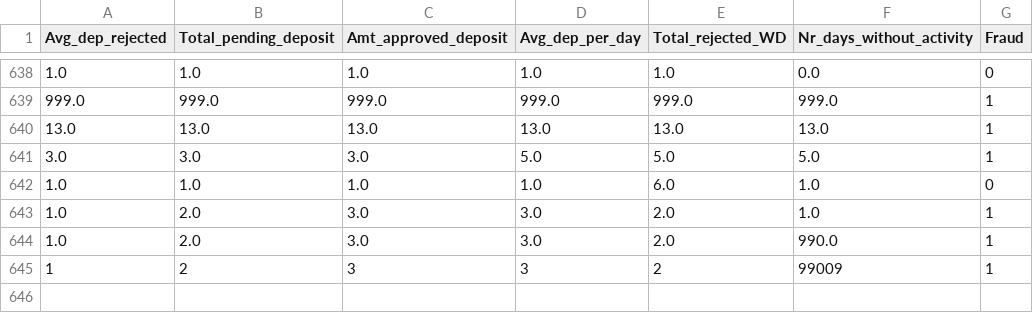
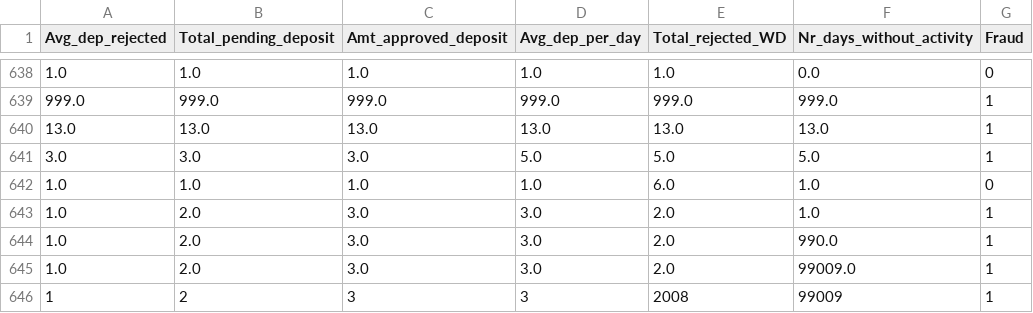
Before and after one commit to vikrantzerozero8/fbb, a CSV file: file1.csv, drawn as a sheet; only a part is shown, gaps mark what is left out.

Commit message:
Data Updated - 2022-10-20 13:18:55

```diff
--- a/file1.csv
+++ b/file1.csv
@@ -644,2 +644,3 @@ Avg_dep_rejected,Total_pending_deposit,Amt_approved_deposit,Avg_dep_per_day,Tota
 1.0,2.0,3.0,3.0,2.0,990.0,1
-1,2,3,3,2,99009,1
+1.0,2.0,3.0,3.0,2.0,99009.0,1
+1,2,3,3,2008,99009,1
```
